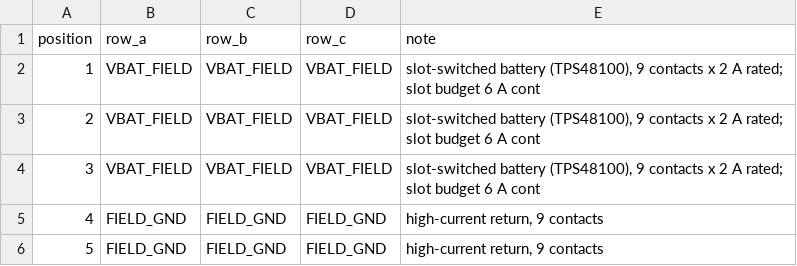
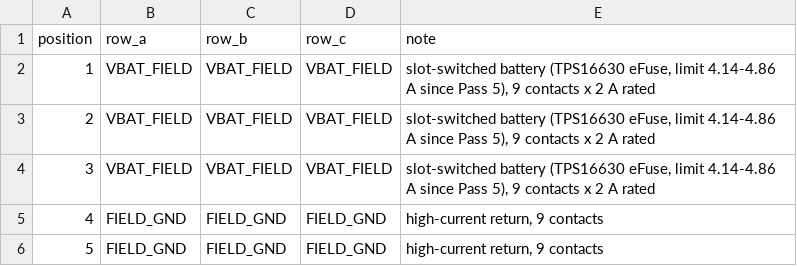
Before and after one commit to Ethan-Poag/blackstart, a CSV file: docs/modular/slot_pinout_LV.csv, drawn as a sheet; only a part is shown.

Commit message:
Pass 6 review docs: MOD 17 corrections, new section 18 (B1/M2/M3 open for Ethan), FW C5.1/C7.9, slot pinout notes

```diff
--- a/docs/modular/slot_pinout_LV.csv
+++ b/docs/modular/slot_pinout_LV.csv
@@ -1,5 +1,5 @@
 position,row_a,row_b,row_c,note
-1,VBAT_FIELD,VBAT_FIELD,VBAT_FIELD,"slot-switched battery (TPS48100), 9 contacts x 2 A rated; slot budget 6 A cont"
-2,VBAT_FIELD,VBAT_FIELD,VBAT_FIELD,"slot-switched battery (TPS48100), 9 contacts x 2 A rated; slot budget 6 A cont"
-3,VBAT_FIELD,VBAT_FIELD,VBAT_FIELD,"slot-switched battery (TPS48100), 9 contacts x 2 A rated; slot budget 6 A cont"
+1,VBAT_FIELD,VBAT_FIELD,VBAT_FIELD,"slot-switched battery (TPS16630 eFuse, limit 4.14-4.86 A since Pass 5), 9 contacts x 2 A rated"
+2,VBAT_FIELD,VBAT_FIELD,VBAT_FIELD,"slot-switched battery (TPS16630 eFuse, limit 4.14-4.86 A since Pass 5), 9 contacts x 2 A rated"
+3,VBAT_FIELD,VBAT_FIELD,VBAT_FIELD,"slot-switched battery (TPS16630 eFuse, limit 4.14-4.86 A since Pass 5), 9 contacts x 2 A rated"
 4,FIELD_GND,FIELD_GND,FIELD_GND,"high-current return, 9 contacts"
```
Also changed, not shown: 2 other files.
